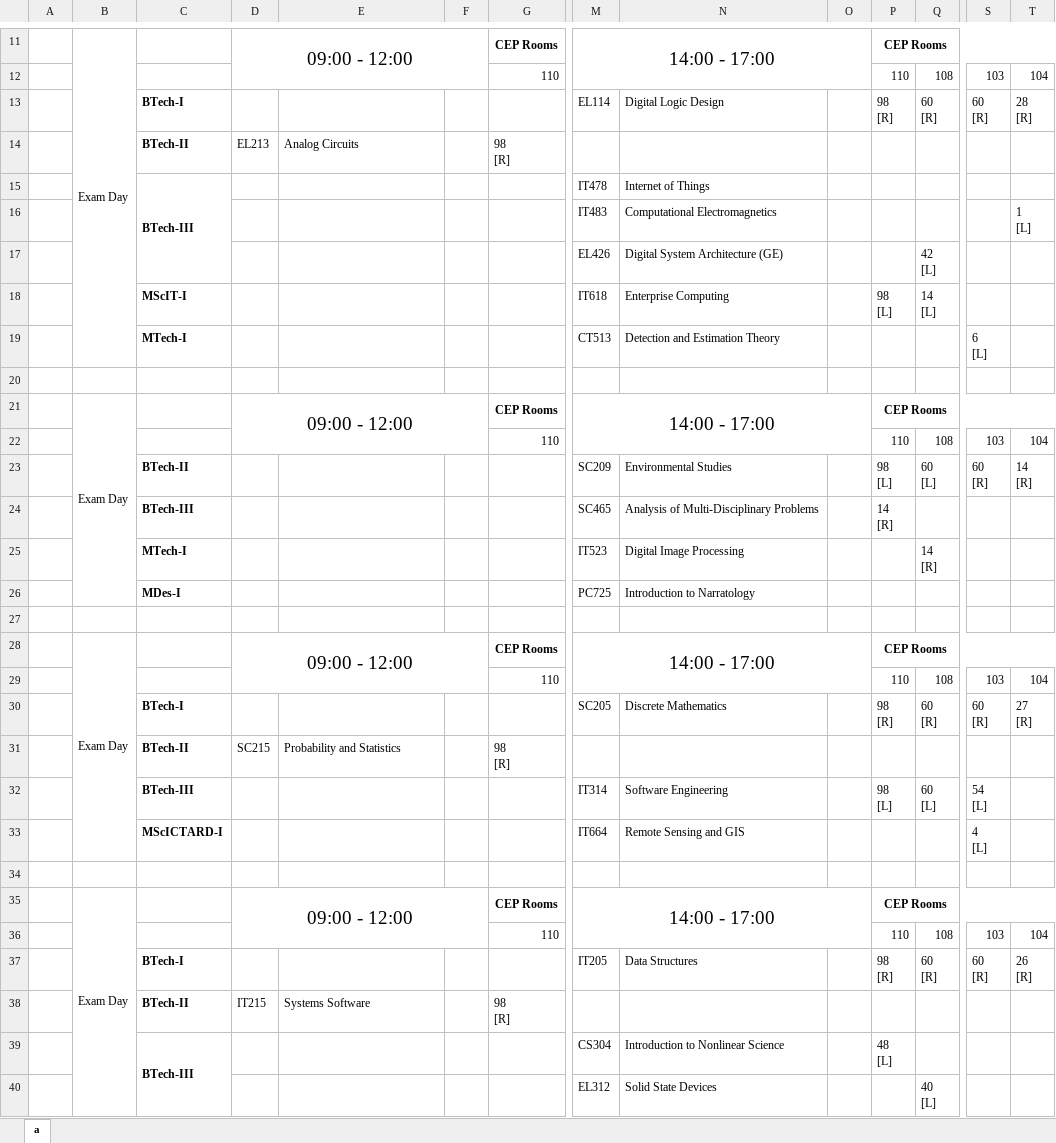
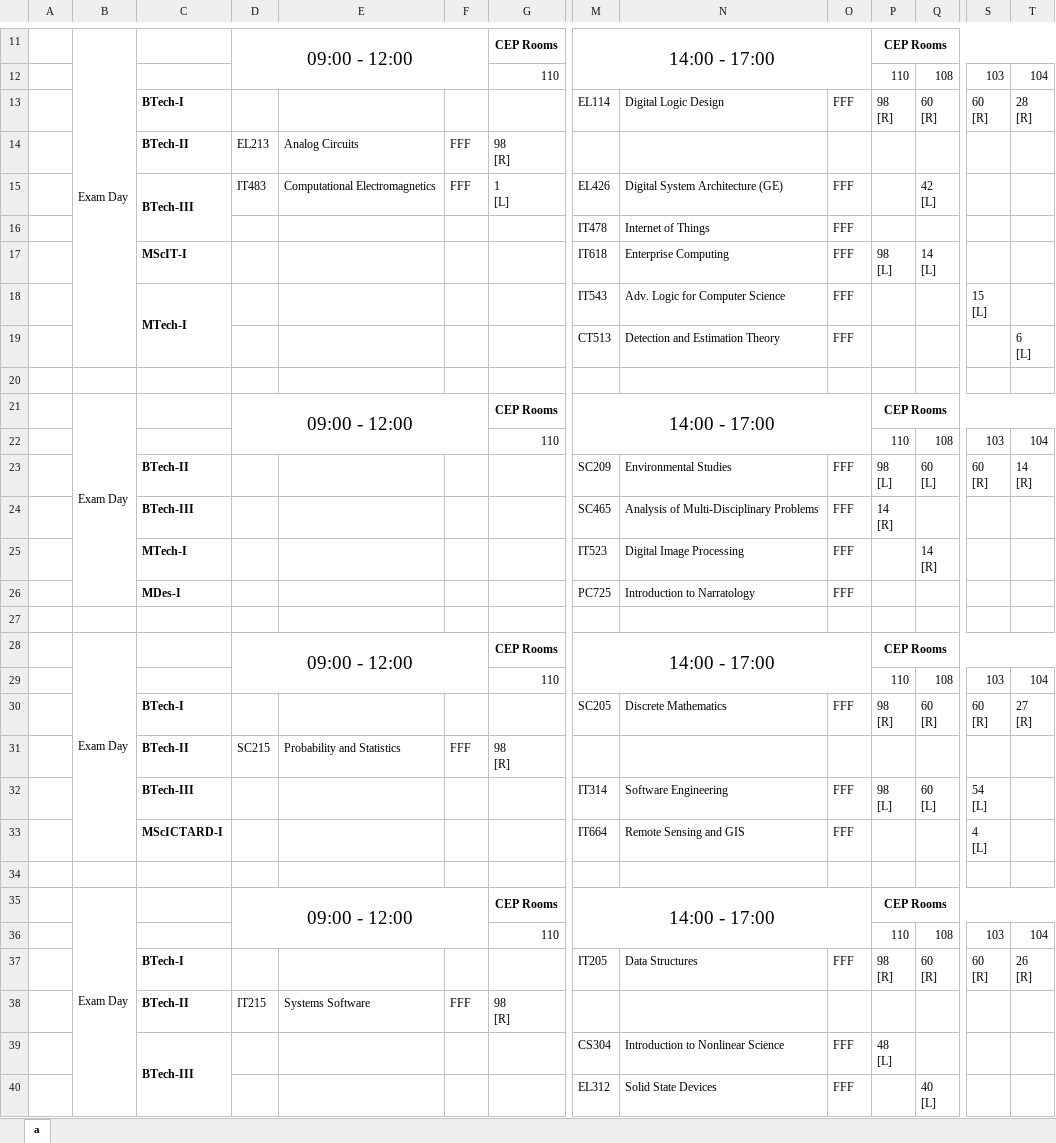
Before and after one commit to abhilashmandaliya/Exam_TimeTable_Scheduler_bySlots_Web_Project, an Excel workbook: src/data/output/workbook.xlsx, sheet a, drawn as a sheet; only a part is shown, gaps mark what is left out; values as stored, in another font and other column widths than the file's, no borders; removed rows and columns are numbered as before the commit, all else as after; rows hold the shown columns only; ↵ is a line break in a cell; the diff covers the shown part only; the diff names each change by its address in the sheet, - before the commit and + after, or states it on an @@ line.

```diff
--- a/src/data/output/workbook.xlsx (sheet a)
+++ b/src/data/output/workbook.xlsx (sheet a)
-O13: (empty)
+O13: FFF
-F14: (empty)
+F14: FFF
+row 15:  |  | BTech-III | IT483 | Computational Electromagnetics | FFF | 1 ↵ [L] | EL426 | Digital System Architecture (GE) | FFF |  | 42 ↵ [L]
-C16: BTech-III
+C16: (empty)
-C15:C17 merged
-O16: (empty)
+O16: FFF
-row 16:  |  |  |  |  |  |  | IT483 | Computational Electromagnetics |  |  |  |  | 1 ↵ [L]
-row 17:  |  |  |  |  |  |  | EL426 | Digital System Architecture (GE) |  |  | 42 ↵ [L]
-O17: (empty)
+O17: FFF
-row 19:  |  | MTech-I |  |  |  |  | CT513 | Detection and Estimation Theory |  |  |  | 6 ↵ [L]
+row 18:  |  | MTech-I |  |  |  |  | IT543 | Adv. Logic for Computer Science | FFF |  |  | 15 ↵ [L]
+row 19:  |  |  |  |  |  |  | CT513 | Detection and Estimation Theory | FFF |  |  |  | 6 ↵ [L]
-O23:O26: (empty)
+O23:O26: FFF
-O30: (empty)
+O30: FFF
-F31: (empty)
+F31: FFF
-O32:O33: (empty)
+O32:O33: FFF
-O37: (empty)
+O37: FFF
-F38: (empty)
+F38: FFF
-O39:O40: (empty)
+O39:O40: FFF
```
Also changed, not shown: 3 added rows, 3 removed rows, 23 edited cells and merged cells elsewhere in this sheet, 23 other files.
